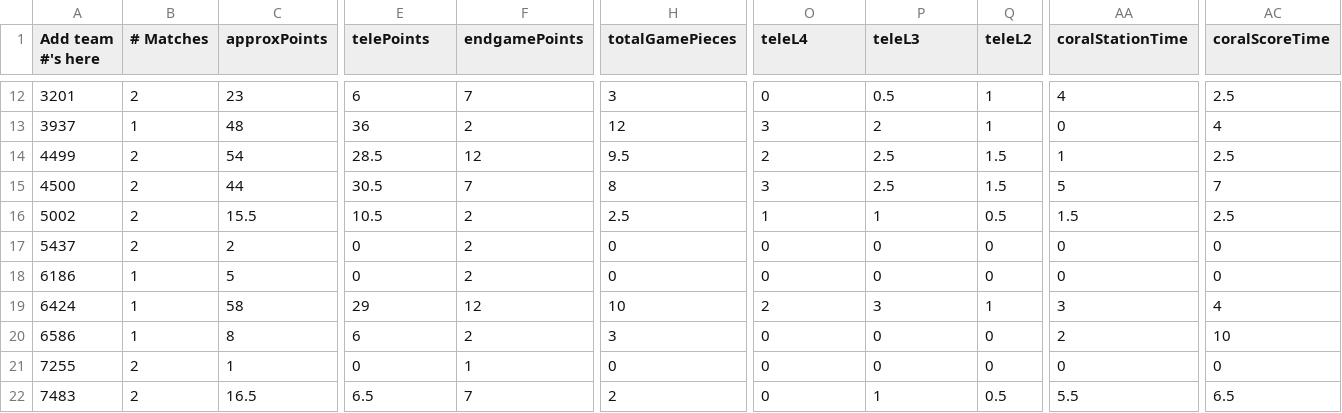
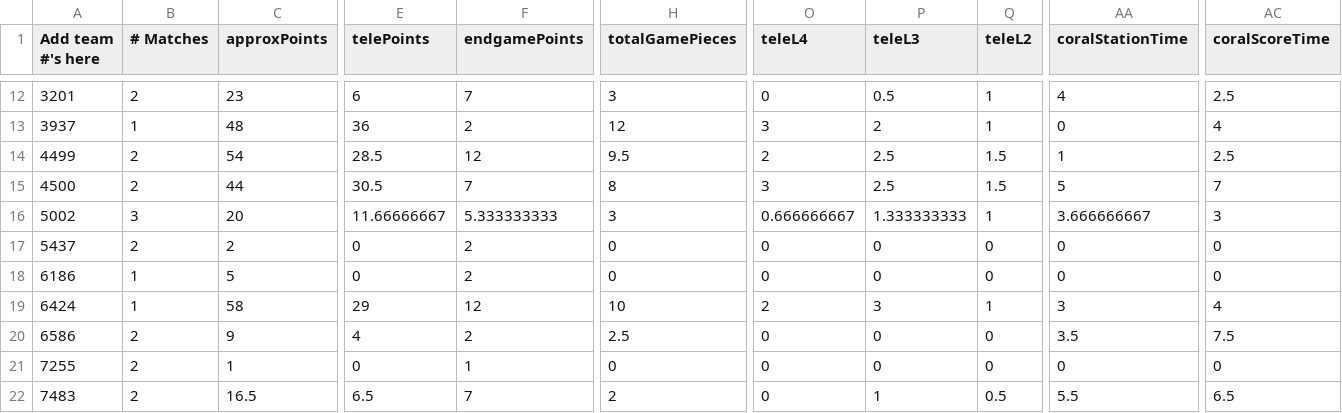
Before and after one commit to btmartin/btmartin.github.io, a CSV file: Scouting/ConsolidatedData.csv, drawn as a sheet; only a part is shown, gaps mark what is left out; the diff covers the shown part only; the diff names each change by its address in the sheet, - before the commit and + after, or states it on an @@ line.

```diff
--- a/Scouting/ConsolidatedData.csv
+++ b/Scouting/ConsolidatedData.csv
-B16 (# Matches): 2
+B16 (# Matches): 3
-C16 (approxPoints): 15.5
+C16 (approxPoints): 20
-E16 (telePoints): 10.5
+E16 (telePoints): 11.66666667
-F16 (endgamePoints): 2
+F16 (endgamePoints): 5.333333333
-H16 (totalGamePieces): 2.5
+H16 (totalGamePieces): 3
-O16 (teleL4): 1
+O16 (teleL4): 0.666666667
-P16 (teleL3): 1
+P16 (teleL3): 1.333333333
-Q16 (teleL2): 0.5
+Q16 (teleL2): 1
-AA16 (coralStationTime): 1.5
+AA16 (coralStationTime): 3.666666667
-AC16 (coralScoreTime): 2.5
+AC16 (coralScoreTime): 3
-B20 (# Matches): 1
+B20 (# Matches): 2
-C20 (approxPoints): 8
+C20 (approxPoints): 9
-E20 (telePoints): 6
+E20 (telePoints): 4
-H20 (totalGamePieces): 3
+H20 (totalGamePieces): 2.5
-AA20 (coralStationTime): 2
+AA20 (coralStationTime): 3.5
-AC20 (coralScoreTime): 10
+AC20 (coralScoreTime): 7.5
```
Also changed, not shown: 69 edited cells elsewhere in this file, Scouting/ScoutingData.csv.
